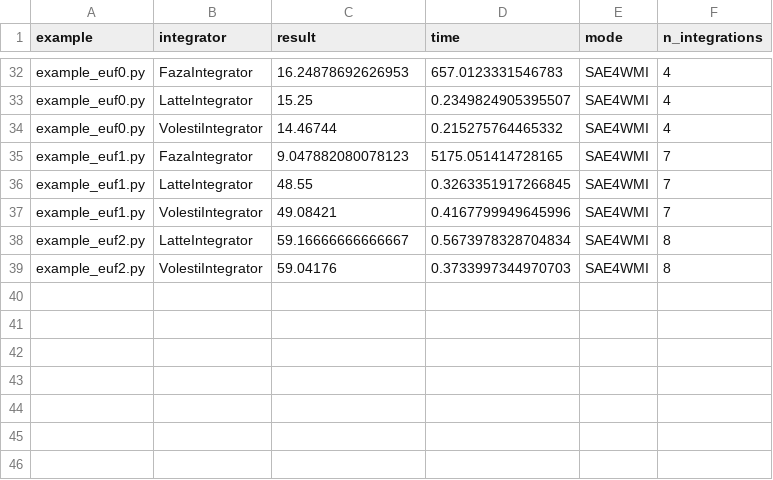
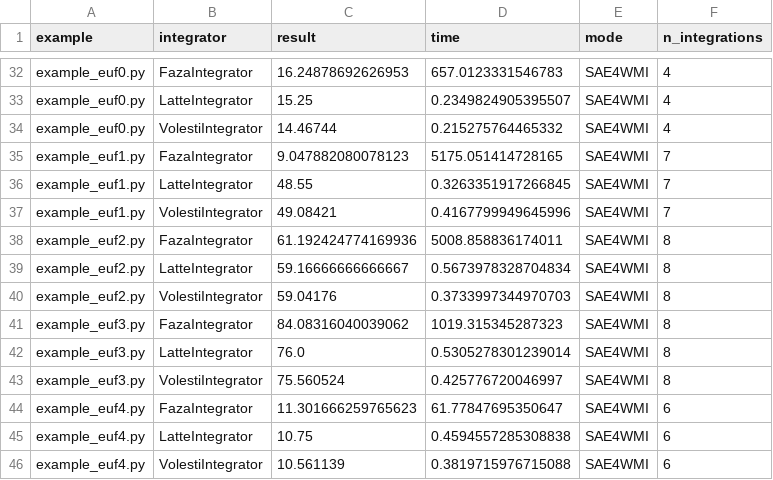
Before and after one commit to destrat18/wmi-pa-w-volappx, a CSV file: results/wmipa_examples.csv, drawn as a sheet; only a part is shown, gaps mark what is left out; the diff names each change by its address in the sheet, - before the commit and + after, or states it on an @@ line.

```diff
--- a/results/wmipa_examples.csv
+++ b/results/wmipa_examples.csv
+row 38: example_euf2.py | FazaIntegrator | 61.192424774169936 | 5008.858836174011 | SAE4WMI | 8
+row 41: example_euf3.py | FazaIntegrator | 84.08316040039062 | 1019.315345287323 | SAE4WMI | 8
+row 42: example_euf3.py | LatteIntegrator | 76.0 | 0.5305278301239014 | SAE4WMI | 8
+row 43: example_euf3.py | VolestiIntegrator | 75.560524 | 0.425776720046997 | SAE4WMI | 8
+row 44: example_euf4.py | FazaIntegrator | 11.301666259765623 | 61.77847695350647 | SAE4WMI | 6
+row 45: example_euf4.py | LatteIntegrator | 10.75 | 0.4594557285308838 | SAE4WMI | 6
+row 46: example_euf4.py | VolestiIntegrator | 10.561139 | 0.3819715976715088 | SAE4WMI | 6
```
Also changed, not shown: results/wmipa_examples_logs.csv, 4 other files.
